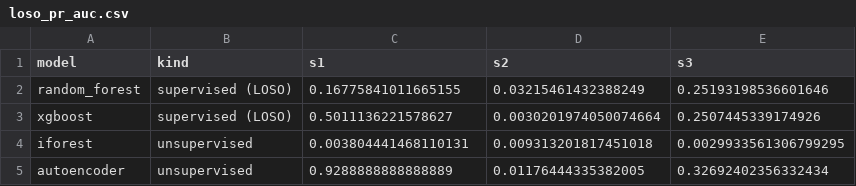
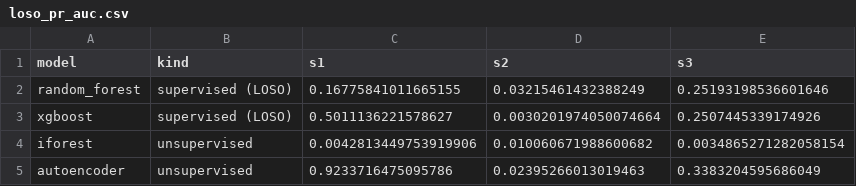
Before and after one commit to SupriyeAmatya/AI-Based-User-and-Entity-Behavior-Analytics-for-Insider-Threat-Detection, a CSV file: results/tables/loso_pr_auc.csv, drawn as a sheet.

```diff
--- a/results/tables/loso_pr_auc.csv
+++ b/results/tables/loso_pr_auc.csv
@@ -3,3 +3,3 @@ random_forest,supervised (LOSO),0.16775841011665155,0.03215461432388249,0.251931
 xgboost,supervised (LOSO),0.5011136221578627,0.0030201974050074664,0.2507445339174926
-iforest,unsupervised,0.003804441468110131,0.009313201817451018,0.0029933561306799295
-autoencoder,unsupervised,0.9288888888888889,0.01176444335382005,0.32692402356332434
+iforest,unsupervised,0.0042813449753919906,0.010060671988600682,0.0034865271282058154
+autoencoder,unsupervised,0.9233716475095786,0.02395266013019463,0.3383204595686049
```
Also changed, not shown: results/tables/T8_timing.csv, results/tables/detection_delay.csv, 11 other files.
